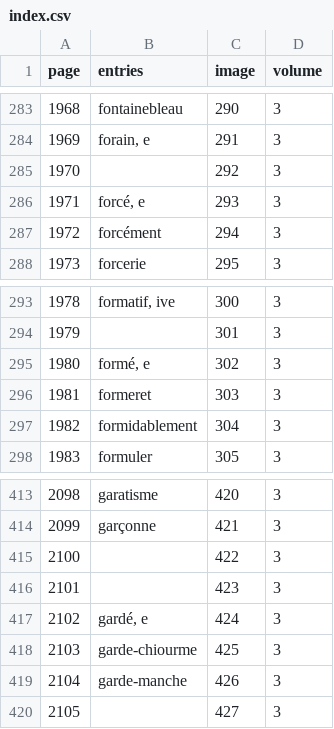
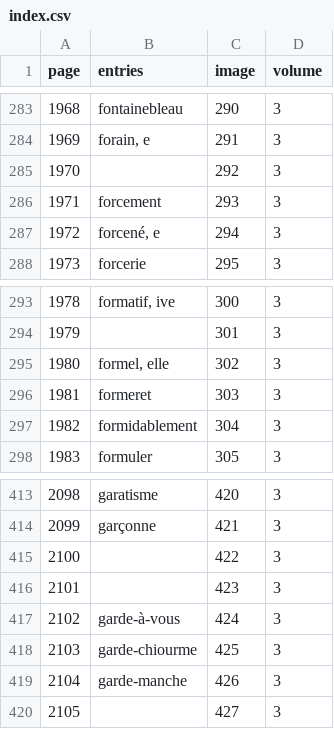
Before and after one commit to mcorne/dicfro, a CSV file: application/data/grand-larousse/3/index.csv, drawn as a sheet; only a part is shown, gaps mark what is left out.

```diff
--- a/application/data/grand-larousse/3/index.csv
+++ b/application/data/grand-larousse/3/index.csv
@@ -285,4 +285,4 @@ page	entries	image	volume
 1970		292	3
-1971	forcé, e	293	3
-1972	forcément	294	3
+1971	forcement	293	3
+1972	forcené, e	294	3
 1973	forcerie	295	3
@@ -294,3 +294,3 @@ page	entries	image	volume
 1979		301	3
-1980	formé, e	302	3
+1980	formel, elle	302	3
 1981	formeret	303	3
@@ -416,3 +416,3 @@ page	entries	image	volume
 2101		423	3
-2102	gardé, e	424	3
+2102	garde-à-vous	424	3
 2103	garde-chiourme	425	3
```
Also changed, not shown: application/data/grand-larousse/1/index.csv, application/data/grand-larousse/4/index.csv, 15 other files.
